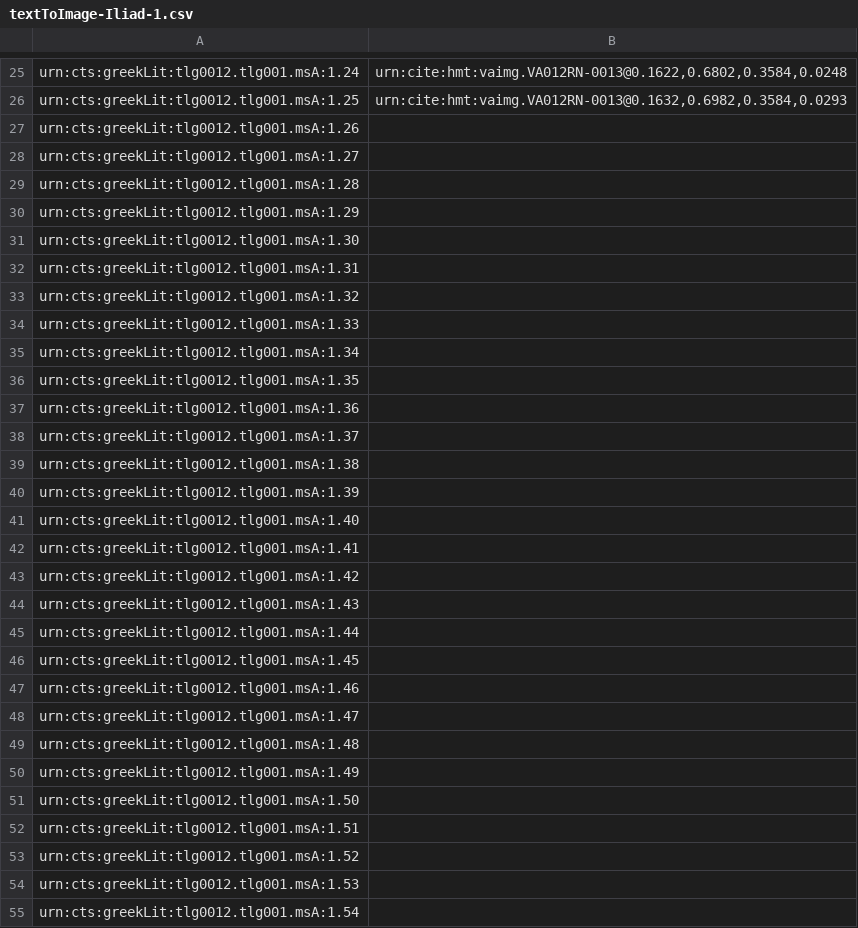
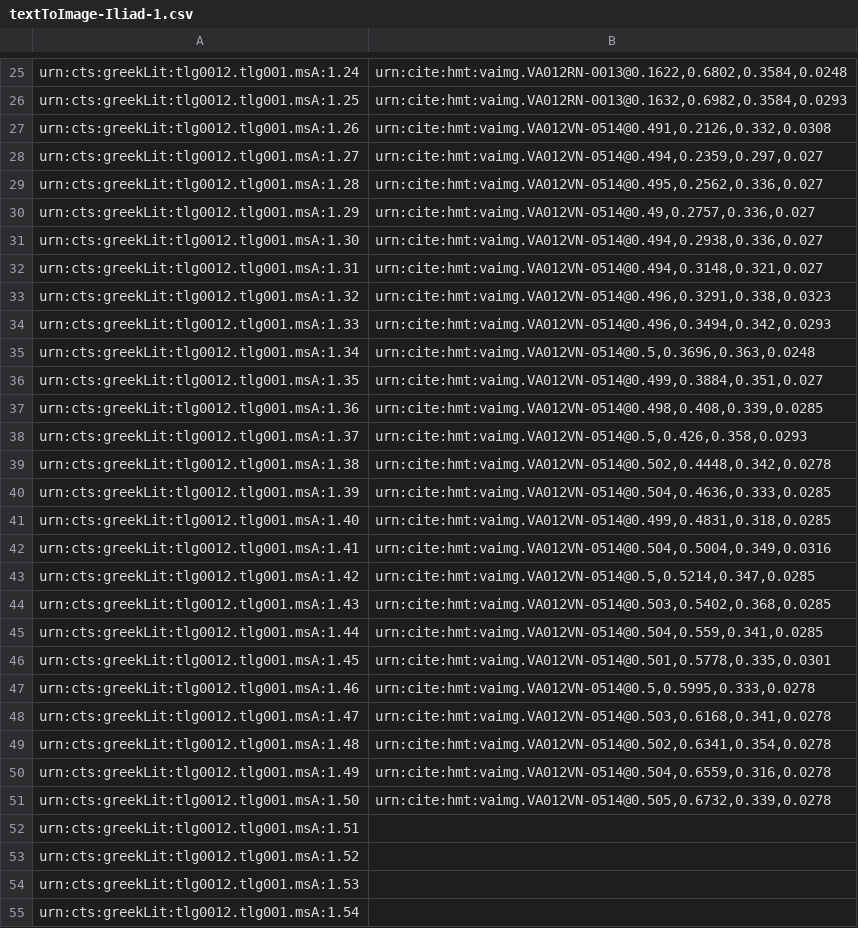
Before and after one commit to hmteditors/acmecleaners, a CSV file: textToImage-Iliad-1.csv, drawn as a sheet; only a part is shown, gaps mark what is left out.

Commit message:
Update textToImage-Iliad-1.csv
indexed lines on 12v

```diff
--- a/textToImage-Iliad-1.csv
+++ b/textToImage-Iliad-1.csv
@@ -26,27 +26,27 @@ urn:cts:greekLit:tlg0012.tlg001.msA:1.24,"urn:cite:hmt:vaimg.VA012RN-0013@0.1622
 urn:cts:greekLit:tlg0012.tlg001.msA:1.25,"urn:cite:hmt:vaimg.VA012RN-0013@0.1632,0.6982,0.3584,0.0293"
-urn:cts:greekLit:tlg0012.tlg001.msA:1.26,""
-urn:cts:greekLit:tlg0012.tlg001.msA:1.27,""
-urn:cts:greekLit:tlg0012.tlg001.msA:1.28,""
-urn:cts:greekLit:tlg0012.tlg001.msA:1.29,""
-urn:cts:greekLit:tlg0012.tlg001.msA:1.30,""
-urn:cts:greekLit:tlg0012.tlg001.msA:1.31,""
-urn:cts:greekLit:tlg0012.tlg001.msA:1.32,""
-urn:cts:greekLit:tlg0012.tlg001.msA:1.33,""
-urn:cts:greekLit:tlg0012.tlg001.msA:1.34,""
-urn:cts:greekLit:tlg0012.tlg001.msA:1.35,""
-urn:cts:greekLit:tlg0012.tlg001.msA:1.36,""
-urn:cts:greekLit:tlg0012.tlg001.msA:1.37,""
-urn:cts:greekLit:tlg0012.tlg001.msA:1.38,""
-urn:cts:greekLit:tlg0012.tlg001.msA:1.39,""
-urn:cts:greekLit:tlg0012.tlg001.msA:1.40,""
-urn:cts:greekLit:tlg0012.tlg001.msA:1.41,""
-urn:cts:greekLit:tlg0012.tlg001.msA:1.42,""
-urn:cts:greekLit:tlg0012.tlg001.msA:1.43,""
-urn:cts:greekLit:tlg0012.tlg001.msA:1.44,""
-urn:cts:greekLit:tlg0012.tlg001.msA:1.45,""
-urn:cts:greekLit:tlg0012.tlg001.msA:1.46,""
-urn:cts:greekLit:tlg0012.tlg001.msA:1.47,""
-urn:cts:greekLit:tlg0012.tlg001.msA:1.48,""
-urn:cts:greekLit:tlg0012.tlg001.msA:1.49,""
-urn:cts:greekLit:tlg0012.tlg001.msA:1.50,""
+urn:cts:greekLit:tlg0012.tlg001.msA:1.26,"urn:cite:hmt:vaimg.VA012VN-0514@0.491,0.2126,0.332,0.0308"
+urn:cts:greekLit:tlg0012.tlg001.msA:1.27,"urn:cite:hmt:vaimg.VA012VN-0514@0.494,0.2359,0.297,0.027"
+urn:cts:greekLit:tlg0012.tlg001.msA:1.28,"urn:cite:hmt:vaimg.VA012VN-0514@0.495,0.2562,0.336,0.027"
+urn:cts:greekLit:tlg0012.tlg001.msA:1.29,"urn:cite:hmt:vaimg.VA012VN-0514@0.49,0.2757,0.336,0.027"
+urn:cts:greekLit:tlg0012.tlg001.msA:1.30,"urn:cite:hmt:vaimg.VA012VN-0514@0.494,0.2938,0.336,0.027"
+urn:cts:greekLit:tlg0012.tlg001.msA:1.31,"urn:cite:hmt:vaimg.VA012VN-0514@0.494,0.3148,0.321,0.027"
+urn:cts:greekLit:tlg0012.tlg001.msA:1.32,"urn:cite:hmt:vaimg.VA012VN-0514@0.496,0.3291,0.338,0.0323"
+urn:cts:greekLit:tlg0012.tlg001.msA:1.33,"urn:cite:hmt:vaimg.VA012VN-0514@0.496,0.3494,0.342,0.0293"
+urn:cts:greekLit:tlg0012.tlg001.msA:1.34,"urn:cite:hmt:vaimg.VA012VN-0514@0.5,0.3696,0.363,0.0248"
+urn:cts:greekLit:tlg0012.tlg001.msA:1.35,"urn:cite:hmt:vaimg.VA012VN-0514@0.499,0.3884,0.351,0.027"
+urn:cts:greekLit:tlg0012.tlg001.msA:1.36,"urn:cite:hmt:vaimg.VA012VN-0514@0.498,0.408,0.339,0.0285"
+urn:cts:greekLit:tlg0012.tlg001.msA:1.37,"urn:cite:hmt:vaimg.VA012VN-0514@0.5,0.426,0.358,0.0293"
+urn:cts:greekLit:tlg0012.tlg001.msA:1.38,"urn:cite:hmt:vaimg.VA012VN-0514@0.502,0.4448,0.342,0.0278"
+urn:cts:greekLit:tlg0012.tlg001.msA:1.39,"urn:cite:hmt:vaimg.VA012VN-0514@0.504,0.4636,0.333,0.0285"
+urn:cts:greekLit:tlg0012.tlg001.msA:1.40,"urn:cite:hmt:vaimg.VA012VN-0514@0.499,0.4831,0.318,0.0285"
+urn:cts:greekLit:tlg0012.tlg001.msA:1.41,"urn:cite:hmt:vaimg.VA012VN-0514@0.504,0.5004,0.349,0.0316"
+urn:cts:greekLit:tlg0012.tlg001.msA:1.42,"urn:cite:hmt:vaimg.VA012VN-0514@0.5,0.5214,0.347,0.0285"
+urn:cts:greekLit:tlg0012.tlg001.msA:1.43,"urn:cite:hmt:vaimg.VA012VN-0514@0.503,0.5402,0.368,0.0285"
+urn:cts:greekLit:tlg0012.tlg001.msA:1.44,"urn:cite:hmt:vaimg.VA012VN-0514@0.504,0.559,0.341,0.0285"
+urn:cts:greekLit:tlg0012.tlg001.msA:1.45,"urn:cite:hmt:vaimg.VA012VN-0514@0.501,0.5778,0.335,0.0301"
+urn:cts:greekLit:tlg0012.tlg001.msA:1.46,"urn:cite:hmt:vaimg.VA012VN-0514@0.5,0.5995,0.333,0.0278"
+urn:cts:greekLit:tlg0012.tlg001.msA:1.47,"urn:cite:hmt:vaimg.VA012VN-0514@0.503,0.6168,0.341,0.0278"
+urn:cts:greekLit:tlg0012.tlg001.msA:1.48,"urn:cite:hmt:vaimg.VA012VN-0514@0.502,0.6341,0.354,0.0278"
+urn:cts:greekLit:tlg0012.tlg001.msA:1.49,"urn:cite:hmt:vaimg.VA012VN-0514@0.504,0.6559,0.316,0.0278"
+urn:cts:greekLit:tlg0012.tlg001.msA:1.50,"urn:cite:hmt:vaimg.VA012VN-0514@0.505,0.6732,0.339,0.0278"
 urn:cts:greekLit:tlg0012.tlg001.msA:1.51,""
```
